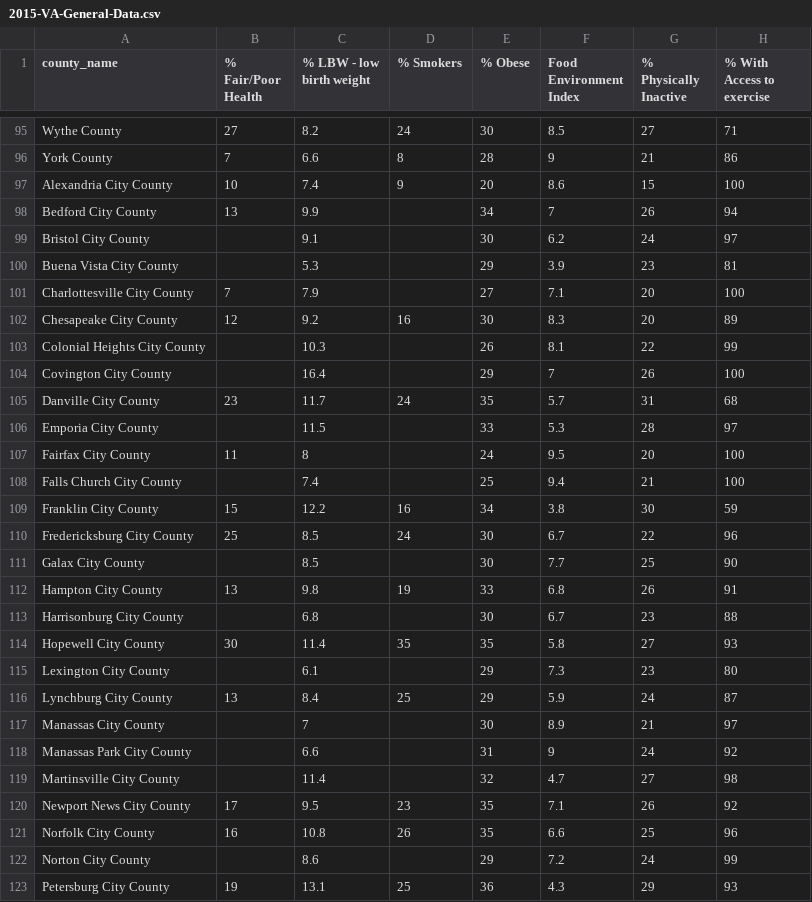
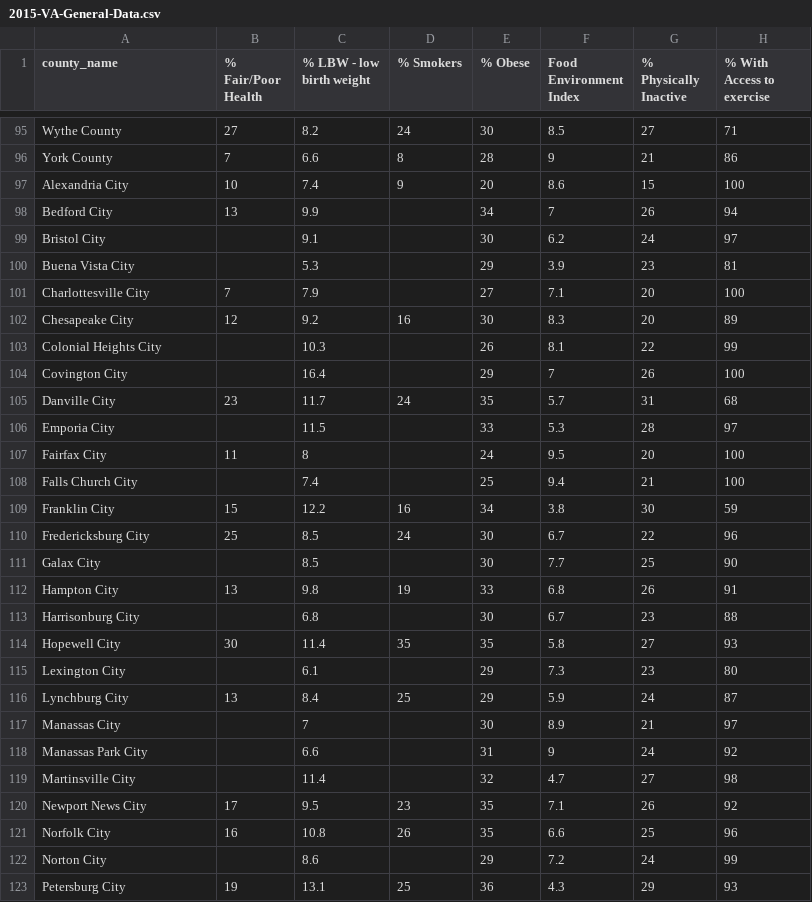
Before and after one commit to michchinn/CS-4774, a CSV file: datasets/2015-VA-General-Data.csv, drawn as a sheet; only a part is shown, gaps mark what is left out; the diff covers the shown part only; the diff names each change by its address in the sheet, - before the commit and + after, or states it on an @@ line.

Commit message:
Update 2015-VA-General-Data.csv

```diff
--- a/datasets/2015-VA-General-Data.csv
+++ b/datasets/2015-VA-General-Data.csv
-A97 (county_name): Alexandria City County
+A97 (county_name): Alexandria City
-A98 (county_name): Bedford City County
+A98 (county_name): Bedford City
-A99 (county_name): Bristol City County
+A99 (county_name): Bristol City
-A100 (county_name): Buena Vista City County
+A100 (county_name): Buena Vista City
-A101 (county_name): Charlottesville City County
+A101 (county_name): Charlottesville City
-A102 (county_name): Chesapeake City County
+A102 (county_name): Chesapeake City
-A103 (county_name): Colonial Heights City County
+A103 (county_name): Colonial Heights City
-A104 (county_name): Covington City County
+A104 (county_name): Covington City
-A105 (county_name): Danville City County
+A105 (county_name): Danville City
-A106 (county_name): Emporia City County
+A106 (county_name): Emporia City
-A107 (county_name): Fairfax City County
+A107 (county_name): Fairfax City
-A108 (county_name): Falls Church City County
+A108 (county_name): Falls Church City
-A109 (county_name): Franklin City County
+A109 (county_name): Franklin City
-A110 (county_name): Fredericksburg City County
+A110 (county_name): Fredericksburg City
-A111 (county_name): Galax City County
+A111 (county_name): Galax City
-A112 (county_name): Hampton City County
+A112 (county_name): Hampton City
-A113 (county_name): Harrisonburg City County
+A113 (county_name): Harrisonburg City
-A114 (county_name): Hopewell City County
+A114 (county_name): Hopewell City
-A115 (county_name): Lexington City County
+A115 (county_name): Lexington City
-A116 (county_name): Lynchburg City County
+A116 (county_name): Lynchburg City
-A117 (county_name): Manassas City County
+A117 (county_name): Manassas City
-A118 (county_name): Manassas Park City County
+A118 (county_name): Manassas Park City
-A119 (county_name): Martinsville City County
+A119 (county_name): Martinsville City
-A120 (county_name): Newport News City County
+A120 (county_name): Newport News City
-A121 (county_name): Norfolk City County
+A121 (county_name): Norfolk City
-A122 (county_name): Norton City County
+A122 (county_name): Norton City
-A123 (county_name): Petersburg City County
+A123 (county_name): Petersburg City
```
Also changed, not shown: 12 edited cells elsewhere in this file.
